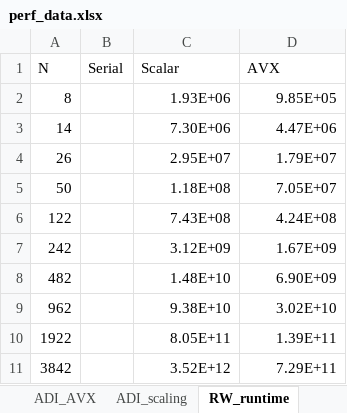
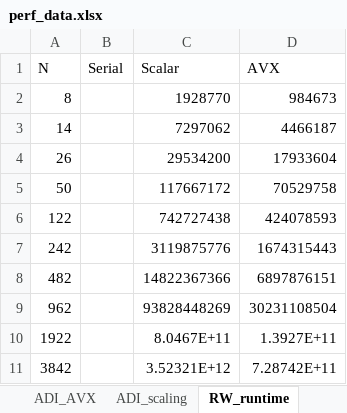
Before and after one commit to sam-maloney/msc_hpcse, an Excel workbook: Report/plots/perf_data.xlsx, sheet RW_runtime, drawn as a sheet; values as stored, in another font and other column widths than the file's, no borders; the diff names each change by its address in the sheet, - before the commit and + after, or states it on an @@ line.

```diff
--- a/Report/plots/perf_data.xlsx (sheet RW_runtime)
+++ b/Report/plots/perf_data.xlsx (sheet RW_runtime)
-C2 (Scalar): 1.93E+06
+C2 (Scalar): 1928770
-D2 (AVX): 9.85E+05
+D2 (AVX): 984673
-C3 (Scalar): 7.30E+06
+C3 (Scalar): 7297062
-D3 (AVX): 4.47E+06
+D3 (AVX): 4466187
-C4 (Scalar): 2.95E+07
+C4 (Scalar): 29534200
-D4 (AVX): 1.79E+07
+D4 (AVX): 17933604
-C5 (Scalar): 1.18E+08
+C5 (Scalar): 117667172
-D5 (AVX): 7.05E+07
+D5 (AVX): 70529758
-C6 (Scalar): 7.43E+08
+C6 (Scalar): 742727438
-D6 (AVX): 4.24E+08
+D6 (AVX): 424078593
-C7 (Scalar): 3.12E+09
+C7 (Scalar): 3119875776
-D7 (AVX): 1.67E+09
+D7 (AVX): 1674315443
-C8 (Scalar): 1.48E+10
+C8 (Scalar): 14822367366
-D8 (AVX): 6.90E+09
+D8 (AVX): 6897876151
-C9 (Scalar): 9.38E+10
+C9 (Scalar): 93828448269
-D9 (AVX): 3.02E+10
+D9 (AVX): 30231108504
-C10 (Scalar): 8.05E+11
+C10 (Scalar): 8.0467E+11
-D10 (AVX): 1.39E+11
+D10 (AVX): 1.3927E+11
-C11 (Scalar): 3.52E+12
+C11 (Scalar): 3.52321E+12
-D11 (AVX): 7.29E+11
+D11 (AVX): 7.28742E+11
```
Also changed, not shown: sheet RW_scaling, sheet ADI_AVX, sheet ADI_scaling, sheet ADI_serial, sheet ADI_scalar, 12 other files.
